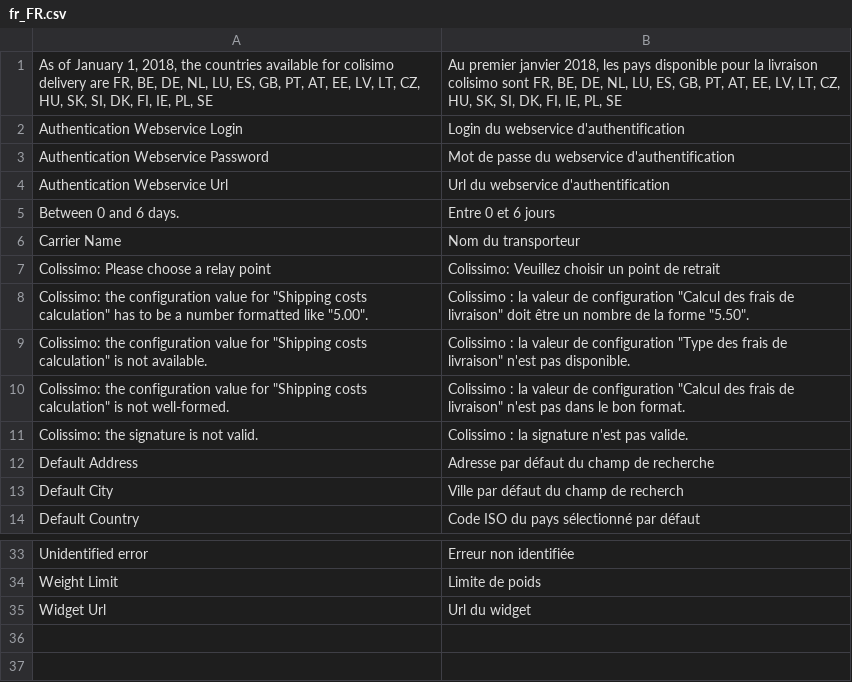
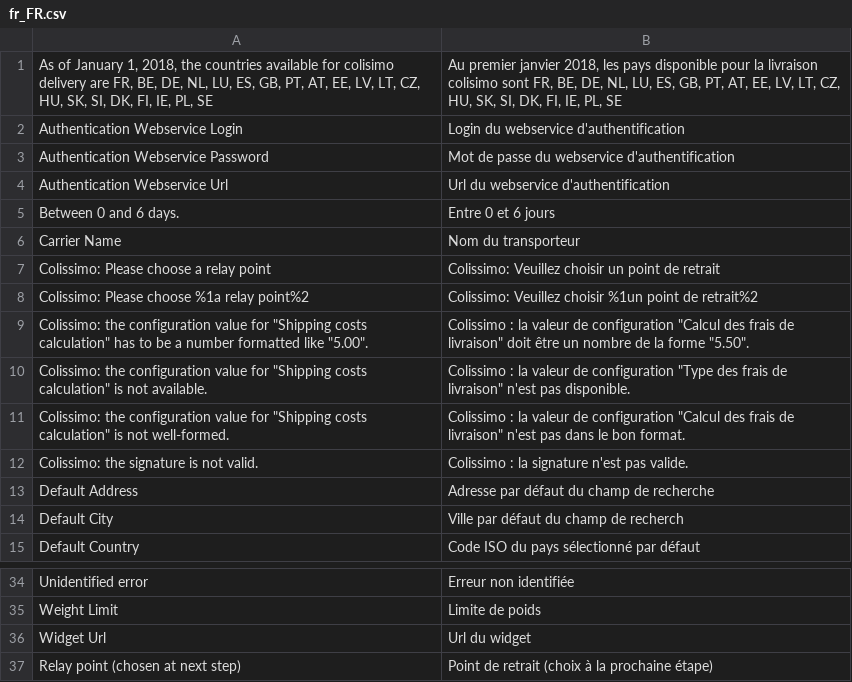
Before and after one commit to fallewi/magento2-module-colissimo-frontpage, a CSV file: i18n/fr_FR.csv, drawn as a sheet; only a part is shown, gaps mark what is left out; the diff names each change by its address in the sheet, - before the commit and + after, or states it on an @@ line.

```diff
--- a/i18n/fr_FR.csv
+++ b/i18n/fr_FR.csv
+row 8: Colissimo: Please choose %1a relay point%2 | Colissimo: Veuillez choisir %1un point de retrait%2
+row 37: Relay point (chosen at next step) | Point de retrait (choix à la prochaine étape)
```
Also changed, not shown: 17 other files.
